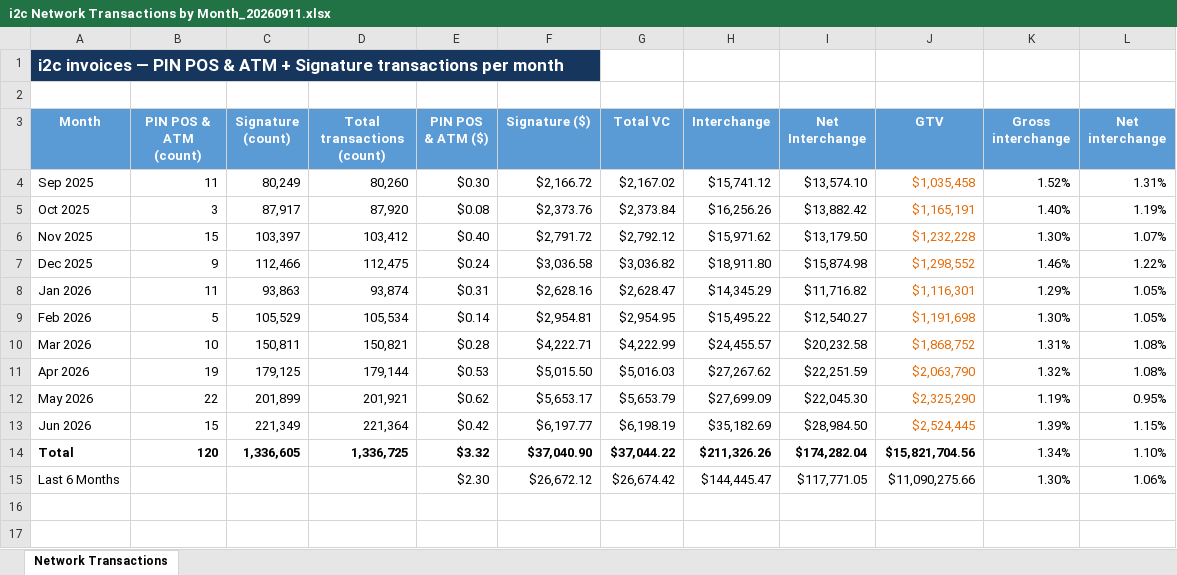
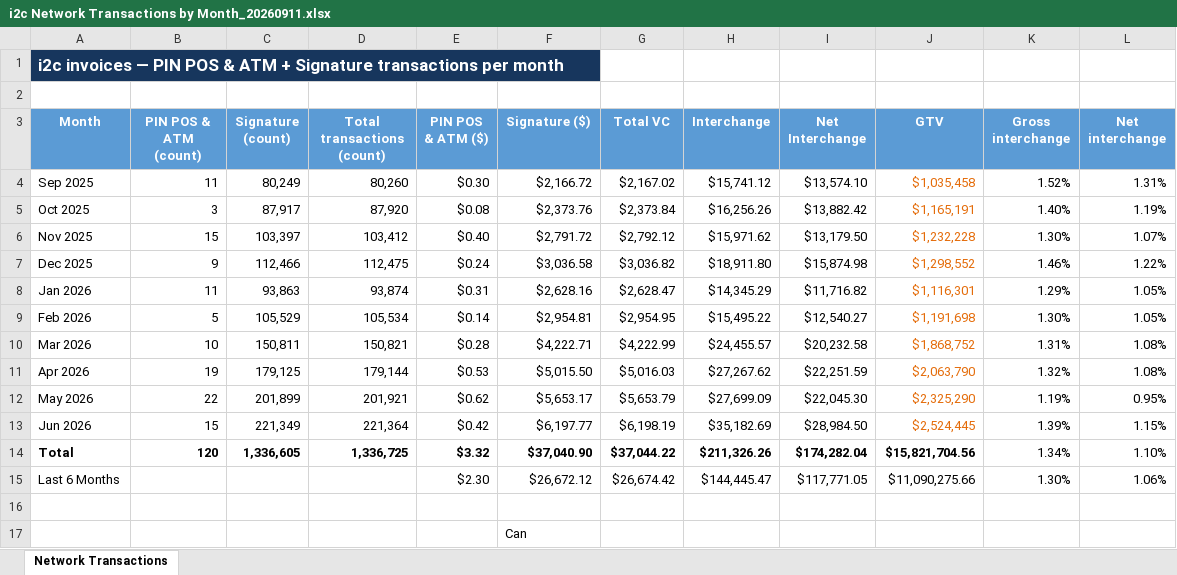
Before and after one commit to STAbraham/debt_dd, an Excel workbook: Analyses (internal)/i2c Network Transactions by Month_20260911.xlsx, sheet Network Transactions, drawn as a sheet; values as stored, in another font and other column widths than the file's, no borders; the diff names each change by its address in the sheet, - before the commit and + after, or states it on an @@ line.

```diff
--- a/Analyses (internal)/i2c Network Transactions by Month_20260911.xlsx (sheet Network Transactions)
+++ b/Analyses (internal)/i2c Network Transactions by Month_20260911.xlsx (sheet Network Transactions)
+row 16: (empty)
+row 17:  |  |  |  |  | Can
```
Also changed, not shown: Diligence Question Responses/Diligence Responses_20260909.xlsx, 2 other files.
